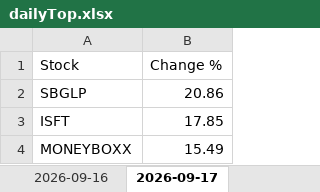
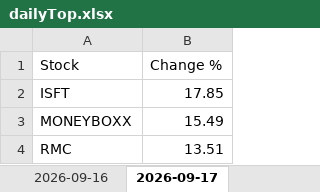
Before and after one commit to sushilray11/My_Project, an Excel workbook: Project_Up/dailyTop.xlsx, sheet 2026-09-17, drawn as a sheet; only a part is shown; the shorter side is filled out with more unchanged rows; values as stored, in another font and other column widths than the file's, no cell formats; the diff names each change by its address in the sheet, - before the commit and + after, or states it on an @@ line.

```diff
--- a/Project_Up/dailyTop.xlsx (sheet 2026-09-17)
+++ b/Project_Up/dailyTop.xlsx (sheet 2026-09-17)
-row 2: SBGLP | 20.86
```
Also changed, not shown: sheet 2026-09-08, sheet 2026-09-23, sheet 2026-09-18, other sheet tabs, cell formats, Analysis/exports/backtest_results.xlsx, Analysis/exports/consolidated_history.xlsx, 23 other files.
